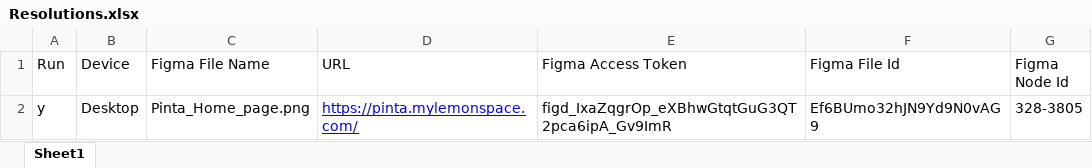
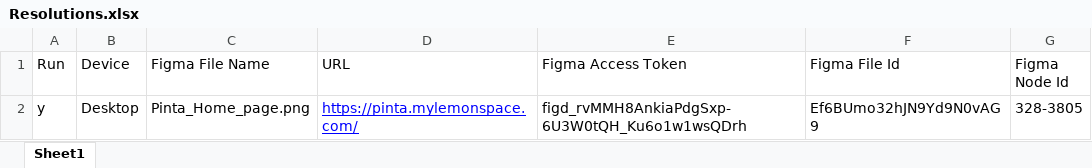
Before and after one commit to anuragsadh613/Pinta, an Excel workbook: Resolutions.xlsx, sheet Sheet1, drawn as a sheet; values as stored, in another font and other column widths than the file's, no borders; the diff names each change by its address in the sheet, - before the commit and + after, or states it on an @@ line.

Commit message:
code pushed

```diff
--- a/Resolutions.xlsx (sheet Sheet1)
+++ b/Resolutions.xlsx (sheet Sheet1)
-E2 (Figma Access Token): figd_IxaZqgrOp_eXBhwGtqtGuG3QT2pca6ipA_Gv9ImR
+E2 (Figma Access Token): figd_rvMMH8AnkiaPdgSxp-6U3W0tQH_Ku6o1w1wsQDrh
```
